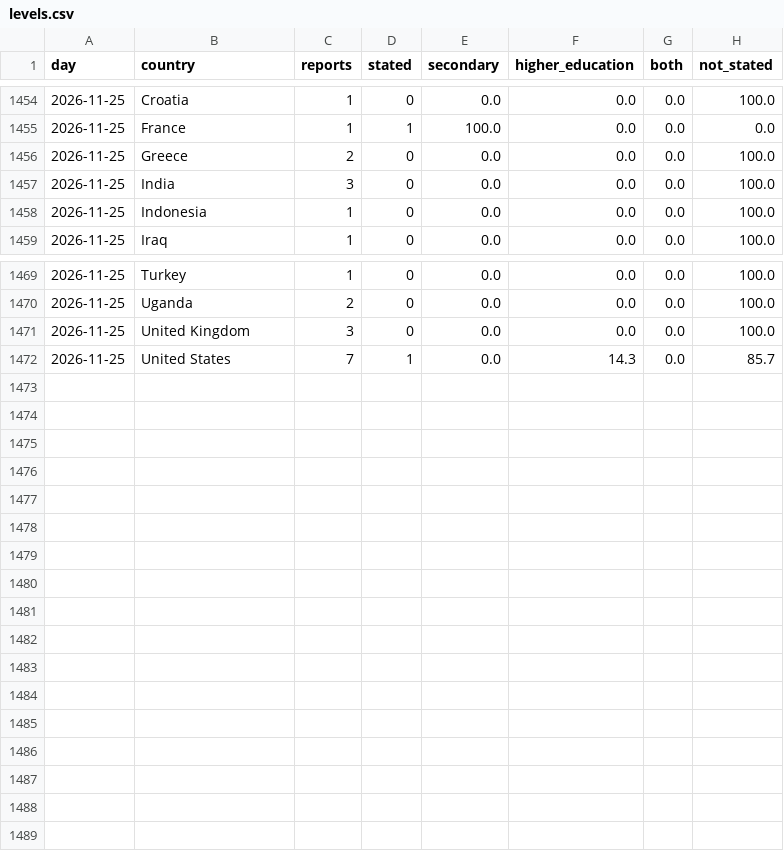
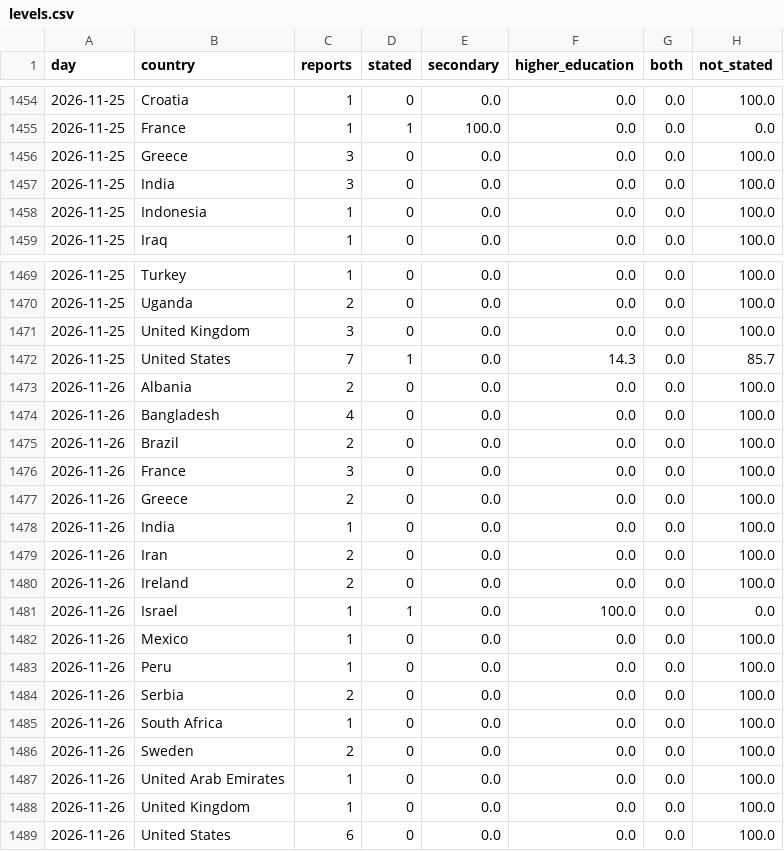
Before and after one commit to roddesbordes-dev/student-protest-tracker, a CSV file: docs/data/levels.csv, drawn as a sheet; only a part is shown, gaps mark what is left out.

```diff
--- a/docs/data/levels.csv
+++ b/docs/data/levels.csv
@@ -1455,3 +1455,3 @@ day,country,reports,stated,secondary,higher_education,both,not_stated
 2026-11-25,France,1,1,100.0,0.0,0.0,0.0
-2026-11-25,Greece,2,0,0.0,0.0,0.0,100.0
+2026-11-25,Greece,3,0,0.0,0.0,0.0,100.0
 2026-11-25,India,3,0,0.0,0.0,0.0,100.0
@@ -1472 +1472,18 @@ day,country,reports,stated,secondary,higher_education,both,not_stated
 2026-11-25,United States,7,1,0.0,14.3,0.0,85.7
+2026-11-26,Albania,2,0,0.0,0.0,0.0,100.0
+2026-11-26,Bangladesh,4,0,0.0,0.0,0.0,100.0
+2026-11-26,Brazil,2,0,0.0,0.0,0.0,100.0
+2026-11-26,France,3,0,0.0,0.0,0.0,100.0
+2026-11-26,Greece,2,0,0.0,0.0,0.0,100.0
+2026-11-26,India,1,0,0.0,0.0,0.0,100.0
+2026-11-26,Iran,2,0,0.0,0.0,0.0,100.0
+2026-11-26,Ireland,2,0,0.0,0.0,0.0,100.0
+2026-11-26,Israel,1,1,0.0,100.0,0.0,0.0
+2026-11-26,Mexico,1,0,0.0,0.0,0.0,100.0
+2026-11-26,Peru,1,0,0.0,0.0,0.0,100.0
+2026-11-26,Serbia,2,0,0.0,0.0,0.0,100.0
+2026-11-26,South Africa,1,0,0.0,0.0,0.0,100.0
+2026-11-26,Sweden,2,0,0.0,0.0,0.0,100.0
+2026-11-26,United Arab Emirates,1,0,0.0,0.0,0.0,100.0
+2026-11-26,United Kingdom,1,0,0.0,0.0,0.0,100.0
+2026-11-26,United States,6,0,0.0,0.0,0.0,100.0
```
Also changed, not shown: docs/data/articles.csv, docs/data/forms.csv, 5 other files.
